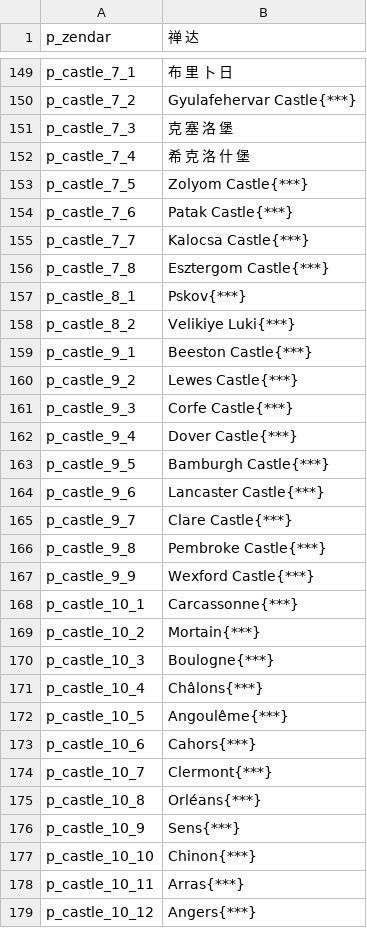
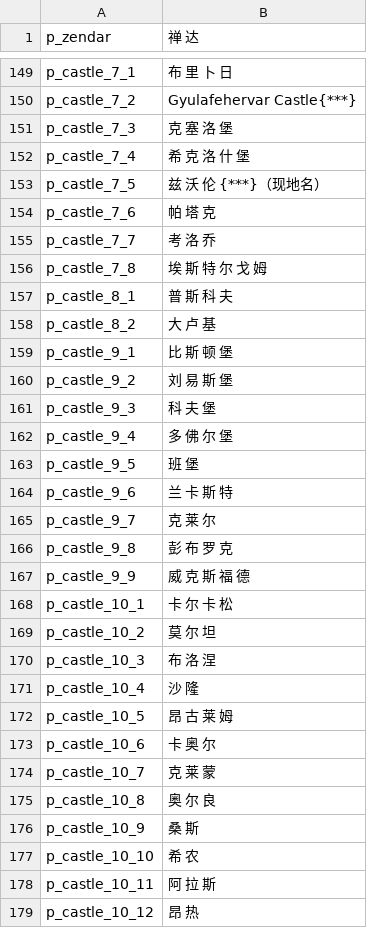
Before and after one commit to zac123456789123/mountblade-ad1257svn-chinese-translation, a CSV file: cns/parties.csv, drawn as a sheet; only a part is shown, gaps mark what is left out; the diff covers the shown part only.

```diff
--- a/cns/parties.csv
+++ b/cns/parties.csv
@@ -152,28 +152,28 @@ p_castle_7_3|克 塞 洛 堡
 p_castle_7_4|希 克 洛 什 堡
-p_castle_7_5|Zolyom Castle{***}
-p_castle_7_6|Patak Castle{***}
-p_castle_7_7|Kalocsa Castle{***}
-p_castle_7_8|Esztergom Castle{***}
-p_castle_8_1|Pskov{***}
-p_castle_8_2|Velikiye Luki{***}
-p_castle_9_1|Beeston Castle{***}
-p_castle_9_2|Lewes Castle{***}
-p_castle_9_3|Corfe Castle{***}
-p_castle_9_4|Dover Castle{***}
-p_castle_9_5|Bamburgh Castle{***}
-p_castle_9_6|Lancaster Castle{***}
-p_castle_9_7|Clare Castle{***}
-p_castle_9_8|Pembroke Castle{***}
-p_castle_9_9|Wexford Castle{***}
-p_castle_10_1|Carcassonne{***}
-p_castle_10_2|Mortain{***}
-p_castle_10_3|Boulogne{***}
-p_castle_10_4|Châlons{***}
-p_castle_10_5|Angoulême{***}
-p_castle_10_6|Cahors{***}
-p_castle_10_7|Clermont{***}
-p_castle_10_8|Orléans{***}
-p_castle_10_9|Sens{***}
-p_castle_10_10|Chinon{***}
-p_castle_10_11|Arras{***}
-p_castle_10_12|Angers{***}
+p_castle_7_5|兹 沃 伦 {***}（现地名）
+p_castle_7_6|帕 塔 克
+p_castle_7_7|考 洛 乔
+p_castle_7_8|埃 斯 特 尔 戈 姆
+p_castle_8_1|普 斯 科 夫
+p_castle_8_2|大 卢 基
+p_castle_9_1|比 斯 顿 堡
+p_castle_9_2|刘 易 斯 堡
+p_castle_9_3|科 夫 堡
+p_castle_9_4|多 佛 尔 堡
+p_castle_9_5|班 堡
+p_castle_9_6|兰 卡 斯 特
+p_castle_9_7|克 莱 尔
+p_castle_9_8|彭 布 罗 克
+p_castle_9_9|威 克 斯 福 德
+p_castle_10_1|卡 尔 卡 松
+p_castle_10_2|莫 尔 坦
+p_castle_10_3|布 洛 涅
+p_castle_10_4|沙 隆
+p_castle_10_5|昂 古 莱 姆
+p_castle_10_6|卡 奥 尔
+p_castle_10_7|克 莱 蒙
+p_castle_10_8|奥 尔 良
+p_castle_10_9|桑 斯
+p_castle_10_10|希 农
+p_castle_10_11|阿 拉 斯
+p_castle_10_12|昂 热
```
Also changed, not shown: 38 edited cells elsewhere in this file.
